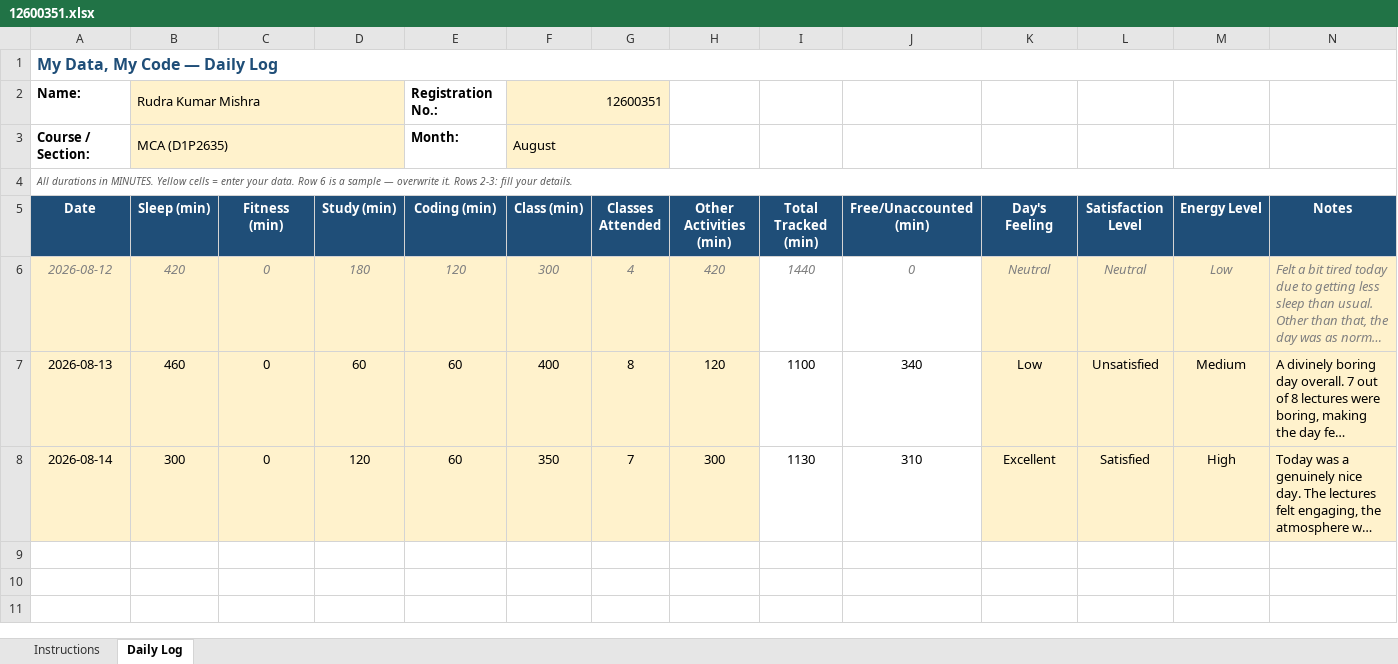
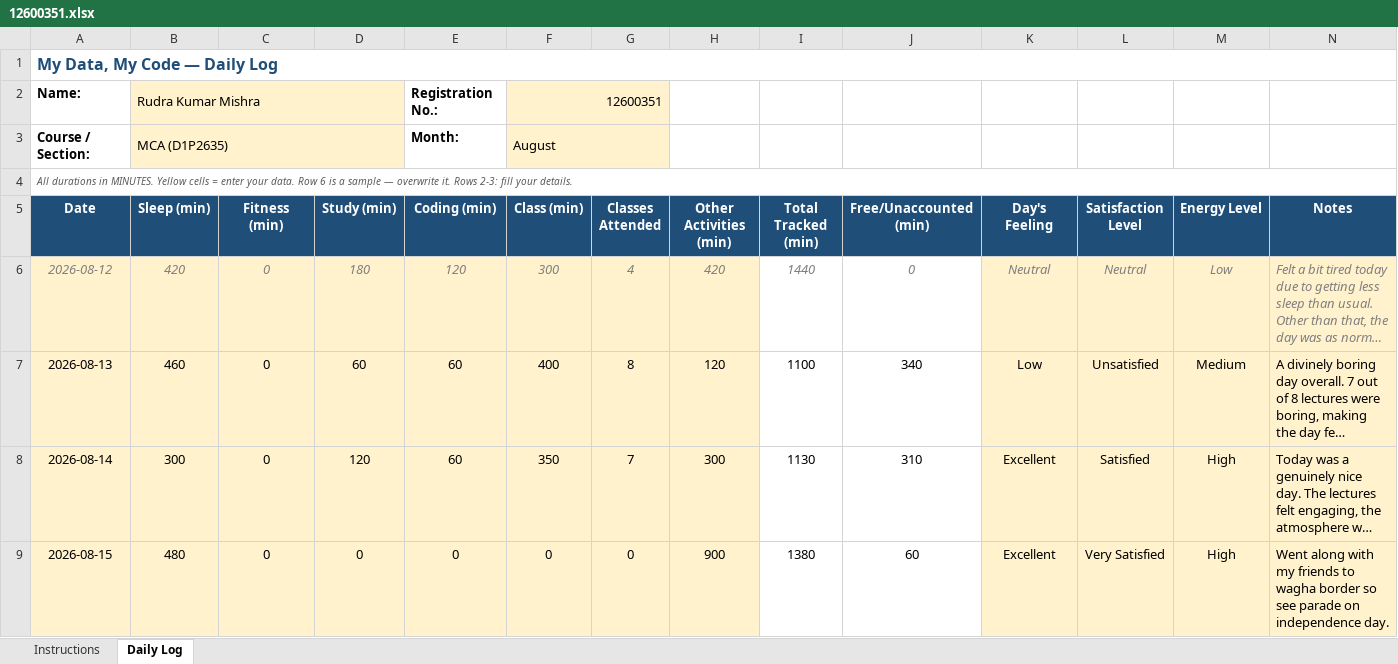
Before and after one commit to kyquip/cap_776, an Excel workbook: 12600351.xlsx, sheet Daily Log, drawn as a sheet; long unchanged cells end in …; values as stored, in another font and other column widths than the file's, no borders; conditional formats not drawn; the diff names each change by its address in the sheet, - before the commit and + after, or states it on an @@ line.

Commit message:
Commit for 15 Aug

```diff
--- a/12600351.xlsx (sheet Daily Log)
+++ b/12600351.xlsx (sheet Daily Log)
+row 9: 2026-08-15 | 480 | 0 | 0 | 0 | 0 | 0 | 900 | 1380 | 60 | Excellent | Very Satisfied | High | Went along with my friends to wagha border so see parade on independence day.
```
